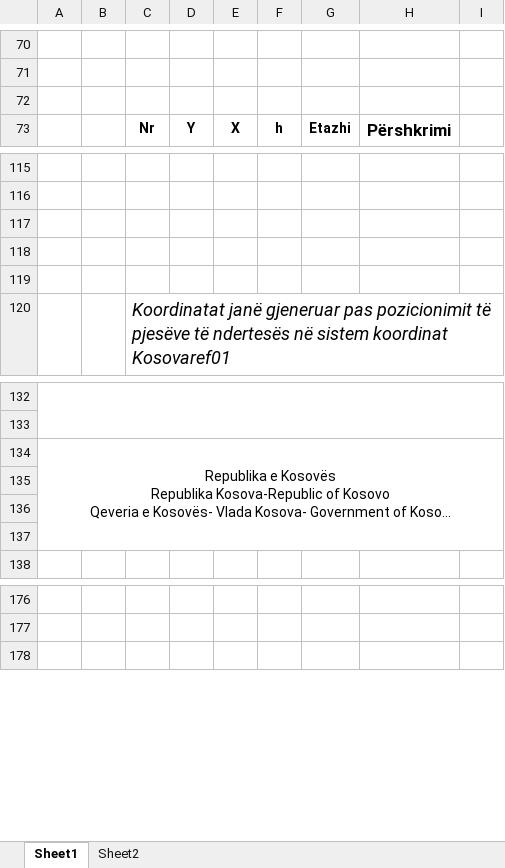
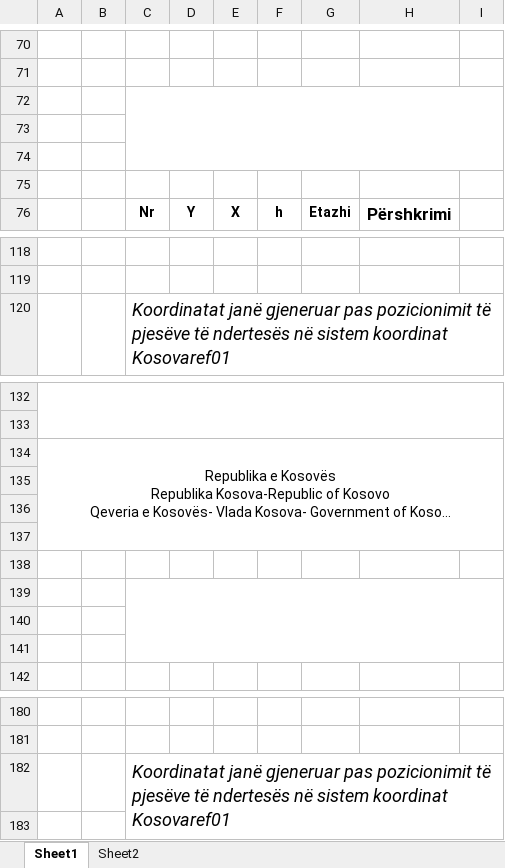
Before and after one commit to geo-coding/Dior-Sojev-, an Excel workbook: 5-Njësite-banesore/regjistri/22-Koordinatat-për-pjesë-të-ndertesës.xlsx-Dior.xlsx, sheet Sheet1, drawn as a sheet; only a part is shown, gaps mark what is left out; long unchanged cells end in …; values as stored, in another font and other column widths than the file's, no borders; charts and pictures not drawn; removed rows and columns are numbered as before the commit, all else as after; the diff covers the shown part only; the diff names each change by its address in the sheet, - before the commit and + after, or states it on an @@ line.

```diff
--- a/5-Njësite-banesore/regjistri/22-Koordinatat-për-pjesë-të-ndertesës.xlsx-Dior.xlsx (sheet Sheet1)
+++ b/5-Njësite-banesore/regjistri/22-Koordinatat-për-pjesë-të-ndertesës.xlsx-Dior.xlsx (sheet Sheet1)
+C72:I74 merged
+row 73: (empty)
+row 74: (empty)
+row 75: (empty)
-row 117: (empty)
-row 118: (empty)
-row 119: (empty)
-A134:I137 merged
+A134:I137 merged
+row 135: (empty)
+row 136: (empty)
+row 137: (empty)
+row 138: (empty)
+C139:I141 merged
+row 182:  |  | Koordinatat janë gjeneruar pas pozicionimit të pjesëve të ndertesës në sistem koordinat Kosovaref01
```
Also changed, not shown: 62 added rows elsewhere in this sheet, charts or pictures, 5 other files.
